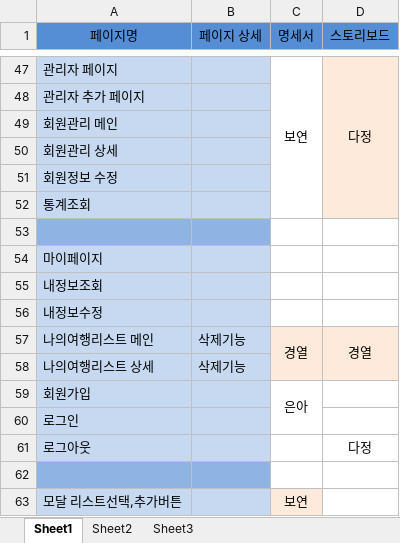
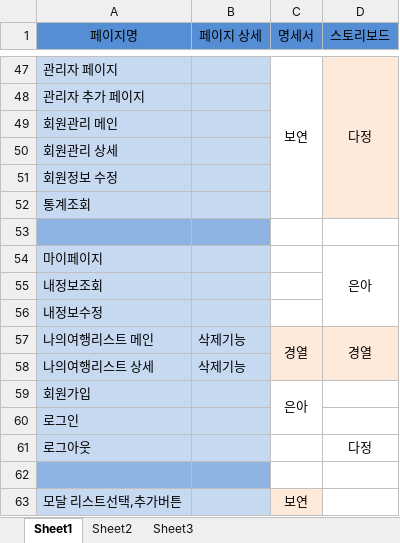
Before and after one commit to uckjae/2TeamFinal, an Excel workbook: doc/ToDo 관리.xlsx, sheet Sheet1, drawn as a sheet; only a part is shown, gaps mark what is left out; values as stored, in another font and other column widths than the file's, no borders; the diff names each change by its address in the sheet, - before the commit and + after, or states it on an @@ line.

```diff
--- a/doc/ToDo 관리.xlsx (sheet Sheet1)
+++ b/doc/ToDo 관리.xlsx (sheet Sheet1)
-D54 (스토리보드): (empty)
+D54 (스토리보드): 은아
+D54:D56 merged
```
Also changed, not shown: 1 other file.
